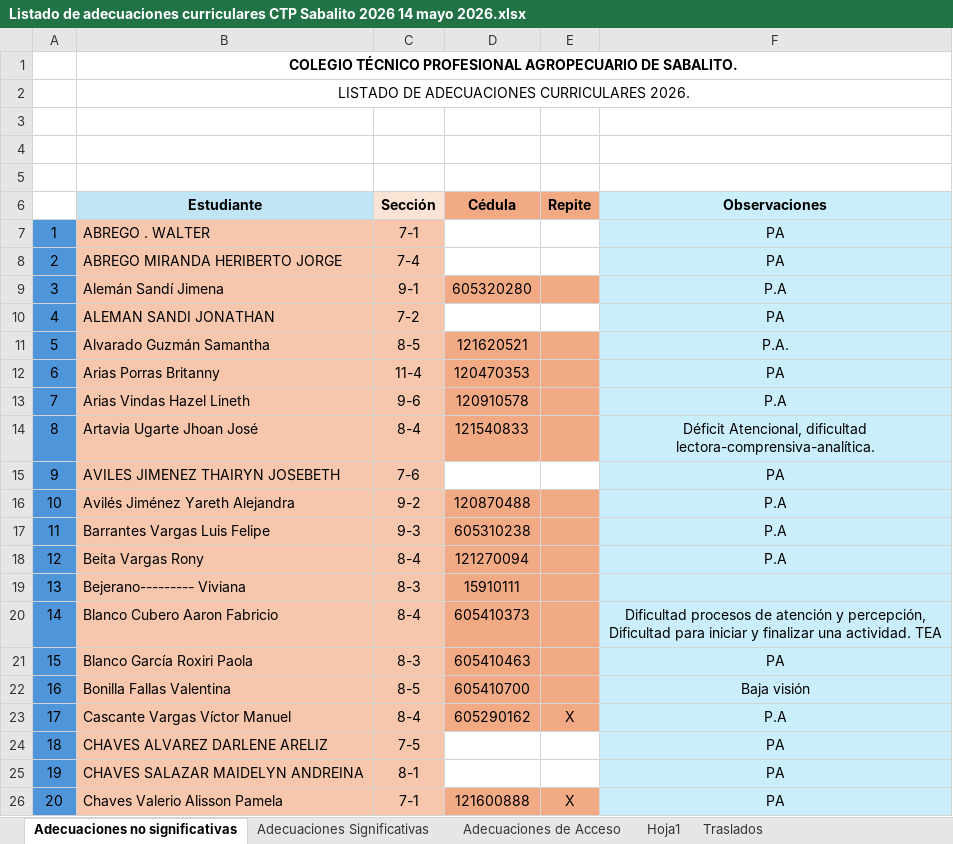
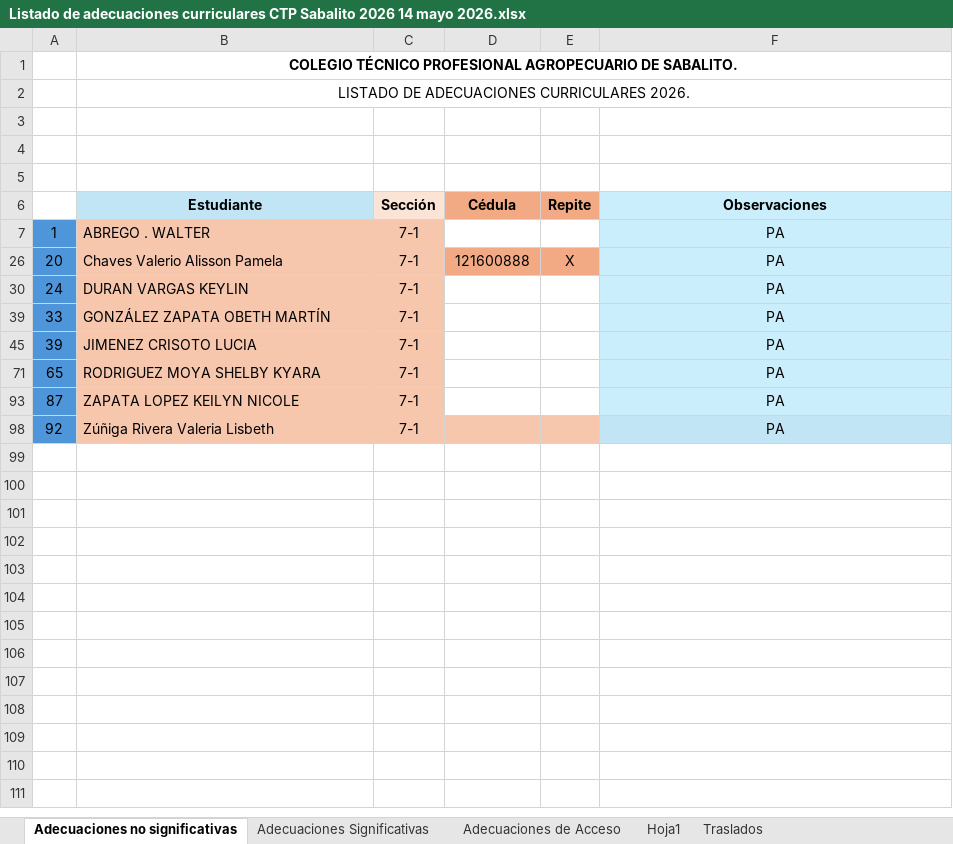
Before and after one commit to Francisco-Campos-S/ANEXO_2.git.io, an Excel workbook: Listado de adecuaciones curriculares CTP Sabalito 2026 14 mayo 2026.xlsx, sheet Adecuaciones no significativas, drawn as a sheet; only a part is shown; the shorter side is filled out with more unchanged rows; values as stored, in another font and other column widths than the file's, no borders; the diff covers the shown part only; the diff names each change by its address in the sheet, - before the commit and + after, or states it on an @@ line.

```diff
--- a/Listado de adecuaciones curriculares CTP Sabalito 2026 14 mayo 2026.xlsx (sheet Adecuaciones no significativas)
+++ b/Listado de adecuaciones curriculares CTP Sabalito 2026 14 mayo 2026.xlsx (sheet Adecuaciones no significativas)
@@ row 8 hidden: 2 | ABREGO MIRANDA HERIBERTO JORGE | 7-4 |  |  | PA @@
@@ row 9 hidden: 3 | Alemán Sandí Jimena | 9-1 | 605320280 |  | P.A @@
@@ row 10 hidden: 4 | ALEMAN SANDI JONATHAN | 7-2 |  |  | PA @@
@@ row 11 hidden: 5 | Alvarado Guzmán Samantha | 8-5 | 121620521 |  | P.A. @@
@@ row 12 hidden: 6 | Arias Porras Britanny | 11-4 | 120470353 |  | PA @@
@@ row 13 hidden: 7 | Arias Vindas Hazel Lineth | 9-6 | 120910578 |  | P.A @@
@@ row 14 hidden: 8 | Artavia Ugarte Jhoan José | 8-4 | 121540833 |  | Déficit Atencional, dificultad lectora-comprensiva-analítica. @@
@@ row 15 hidden: 9 | AVILES JIMENEZ THAIRYN JOSEBETH | 7-6 |  |  | PA @@
@@ row 16 hidden: 10 | Avilés Jiménez Yareth Alejandra | 9-2 | 120870488 |  | P.A @@
@@ row 17 hidden: 11 | Barrantes Vargas Luis Felipe | 9-3 | 605310238 |  | P.A @@
@@ row 18 hidden: 12 | Beita Vargas Rony | 8-4 | 121270094 |  | P.A @@
@@ row 19 hidden: 13 | Bejerano--------- Viviana | 8-3 | 15910111 @@
@@ row 20 hidden: 14 | Blanco Cubero Aaron Fabricio | 8-4 | 605410373 |  | Dificultad procesos de atención y percepción, Dificultad para iniciar y finalizar una actividad. TEA @@
@@ row 21 hidden: 15 | Blanco García Roxiri Paola | 8-3 | 605410463 |  | PA @@
@@ row 22 hidden: 16 | Bonilla Fallas Valentina | 8-5 | 605410700 |  | Baja visión @@
@@ row 23 hidden: 17 | Cascante Vargas Víctor Manuel | 8-4 | 605290162 | X | P.A @@
@@ row 24 hidden: 18 | CHAVES ALVAREZ DARLENE ARELIZ | 7-5 |  |  | PA @@
@@ row 25 hidden: 19 | CHAVES SALAZAR MAIDELYN ANDREINA | 8-1 |  |  | PA @@
```
Also changed, not shown: 75 hidden or unhidden rows elsewhere in this sheet, sheet Adecuaciones Significativas, ANEXO 2.xlsx, 2 other files.
